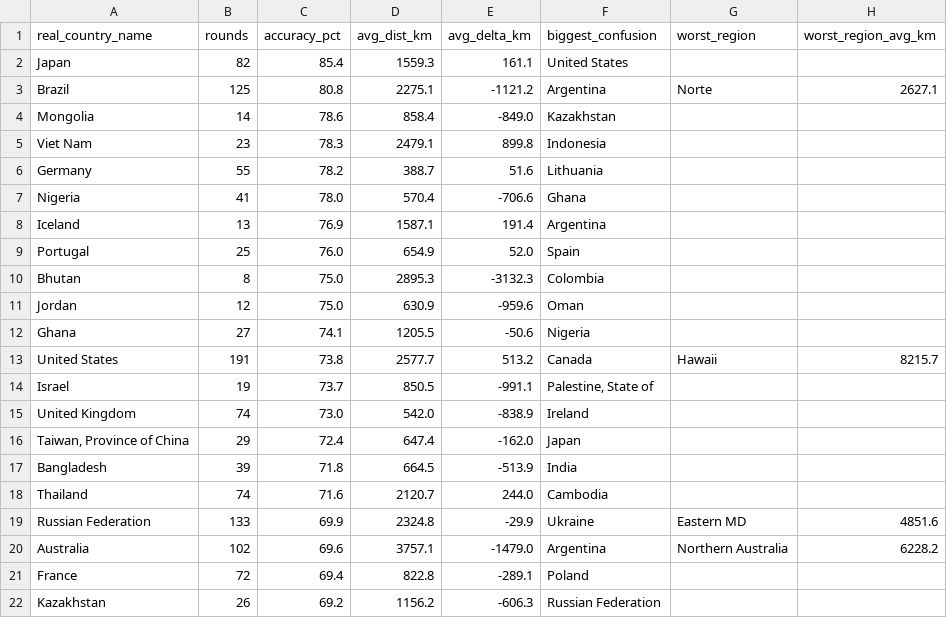
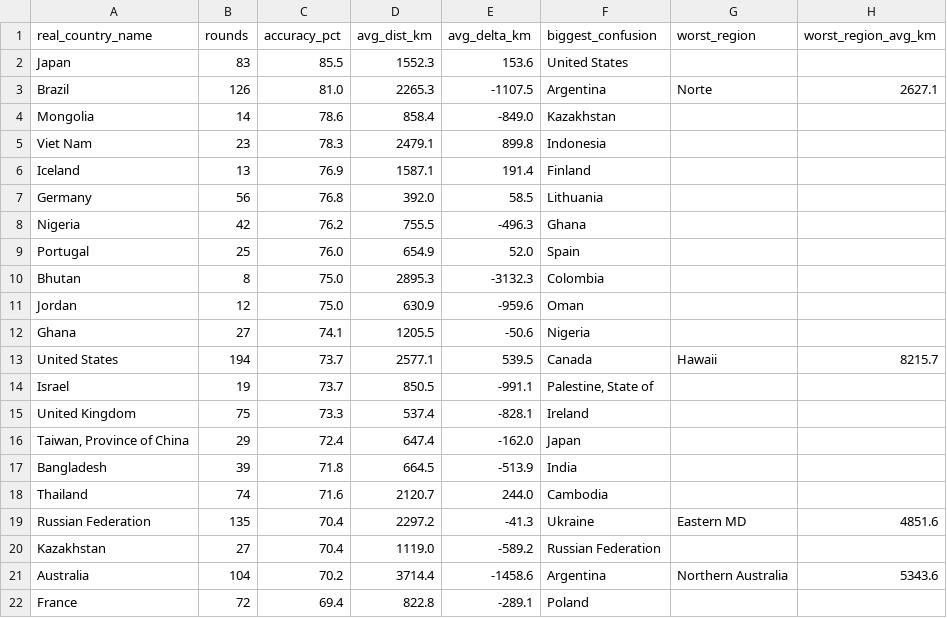
Before and after one commit to pedrosalgado22/Live_Geoguessr_Dashboard, a CSV file: country_summary.csv, drawn as a sheet; only a part is shown; the diff covers the shown part only.

```diff
--- a/country_summary.csv
+++ b/country_summary.csv
@@ -1,9 +1,9 @@
 real_country_name,rounds,accuracy_pct,avg_dist_km,avg_delta_km,biggest_confusion,worst_region,worst_region_avg_km
-Japan,82,85.4,1559.3,161.1,United States,,
-Brazil,125,80.8,2275.1,-1121.2,Argentina,Norte,2627.1
+Japan,83,85.5,1552.3,153.6,United States,,
+Brazil,126,81.0,2265.3,-1107.5,Argentina,Norte,2627.1
 Mongolia,14,78.6,858.4,-849.0,Kazakhstan,,
 Viet Nam,23,78.3,2479.1,899.8,Indonesia,,
-Germany,55,78.2,388.7,51.6,Lithuania,,
-Nigeria,41,78.0,570.4,-706.6,Ghana,,
-Iceland,13,76.9,1587.1,191.4,Argentina,,
+Iceland,13,76.9,1587.1,191.4,Finland,,
+Germany,56,76.8,392.0,58.5,Lithuania,,
+Nigeria,42,76.2,755.5,-496.3,Ghana,,
 Portugal,25,76.0,654.9,52.0,Spain,,
@@ -12,5 +12,5 @@ Jordan,12,75.0,630.9,-959.6,Oman,,
 Ghana,27,74.1,1205.5,-50.6,Nigeria,,
-United States,191,73.8,2577.7,513.2,Canada,Hawaii,8215.7
+United States,194,73.7,2577.1,539.5,Canada,Hawaii,8215.7
 Israel,19,73.7,850.5,-991.1,"Palestine, State of",,
-United Kingdom,74,73.0,542.0,-838.9,Ireland,,
+United Kingdom,75,73.3,537.4,-828.1,Ireland,,
 "Taiwan, Province of China",29,72.4,647.4,-162.0,Japan,,
@@ -18,5 +18,5 @@ Bangladesh,39,71.8,664.5,-513.9,India,,
 Thailand,74,71.6,2120.7,244.0,Cambodia,,
-Russian Federation,133,69.9,2324.8,-29.9,Ukraine,Eastern MD,4851.6
-Australia,102,69.6,3757.1,-1479.0,Argentina,Northern Australia,6228.2
+Russian Federation,135,70.4,2297.2,-41.3,Ukraine,Eastern MD,4851.6
+Kazakhstan,27,70.4,1119.0,-589.2,Russian Federation,,
+Australia,104,70.2,3714.4,-1458.6,Argentina,Northern Australia,5343.6
 France,72,69.4,822.8,-289.1,Poland,,
-Kazakhstan,26,69.2,1156.2,-606.3,Russian Federation,,
```
Also changed, not shown: 8 added rows, 8 removed rows and 21 edited cells elsewhere in this file, country_training_ranking.csv, games.csv, 1 other file.
